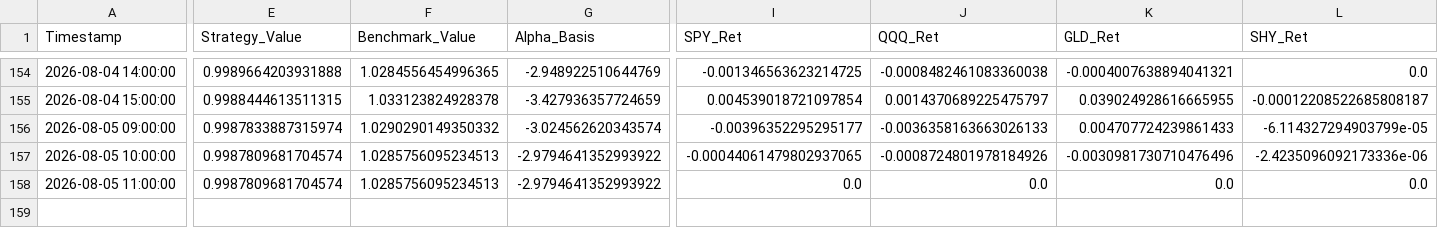
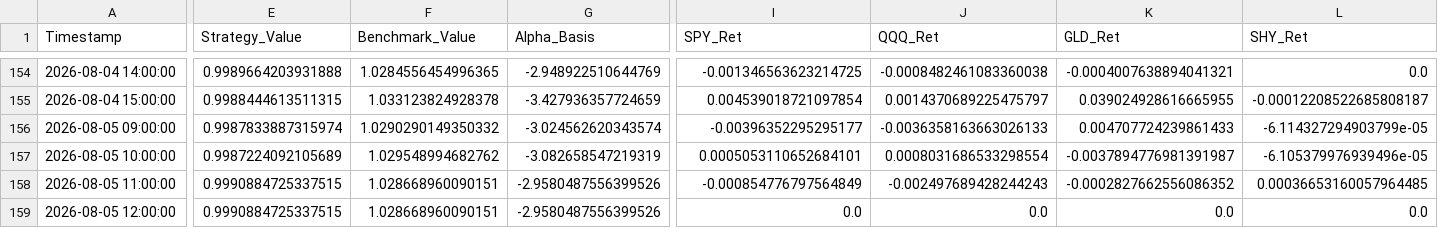
Before and after one commit to Abigail6on/MacroSentinel, a CSV file: data/processed/backtest_results.csv, drawn as a sheet; only a part is shown, gaps mark what is left out; addresses are those after the commit; rows hold the shown columns only; the diff covers the shown part only; the diff names each change by its address in the sheet, - before the commit and + after, or states it on an @@ line.

```diff
--- a/data/processed/backtest_results.csv
+++ b/data/processed/backtest_results.csv
-E157 (Strategy_Value): 0.9987809681704574
+E157 (Strategy_Value): 0.9987224092105689
-F157 (Benchmark_Value): 1.0285756095234513
+F157 (Benchmark_Value): 1.029548994682762
-G157 (Alpha_Basis): -2.9794641352993922
+G157 (Alpha_Basis): -3.082658547219319
-I157 (SPY_Ret): -0.00044061479802937065
+I157 (SPY_Ret): 0.0005053110652684101
-J157 (QQQ_Ret): -0.0008724801978184926
+J157 (QQQ_Ret): 0.0008031686533298554
-K157 (GLD_Ret): -0.0030981730710476496
+K157 (GLD_Ret): -0.0037894776981391987
-L157 (SHY_Ret): -2.4235096092173336e-06
+L157 (SHY_Ret): -6.105379976939496e-05
+row 158: 2026-08-05 11:00:00 | 0.9990884725337515 | 1.028668960090151 | -2.9580487556399526 | -0.000854776797564849 | -0.002497689428244243 | -0.0002827662556086352 | 0.00036653160057964485
-A159 (Timestamp): 2026-08-05 11:00:00
+A159 (Timestamp): 2026-08-05 12:00:00
-E159 (Strategy_Value): 0.9987809681704574
+E159 (Strategy_Value): 0.9990884725337515
-F159 (Benchmark_Value): 1.0285756095234513
+F159 (Benchmark_Value): 1.028668960090151
-G159 (Alpha_Basis): -2.9794641352993922
+G159 (Alpha_Basis): -2.9580487556399526
```
Also changed, not shown: 7 edited cells elsewhere in this file, data/processed/live_prices.csv, data/processed/regime_v2_status.csv, 6 other files.
